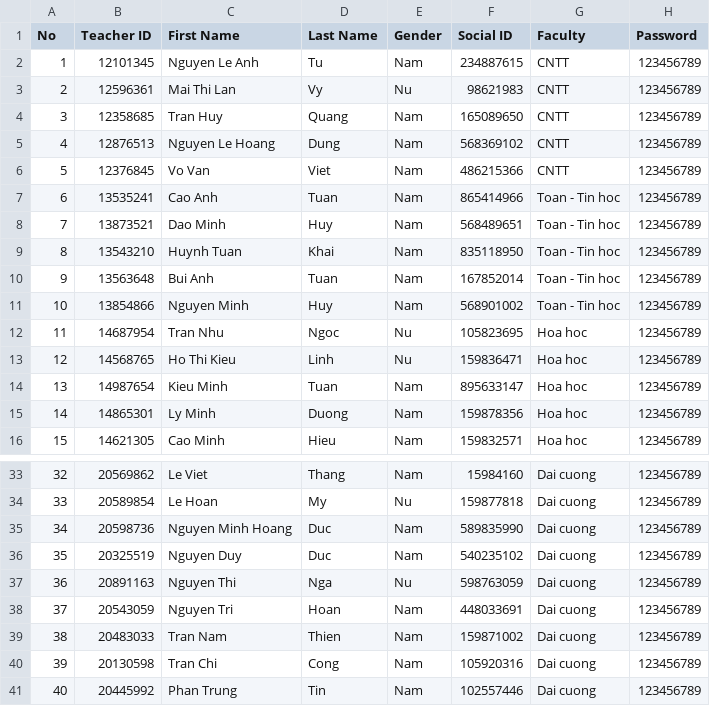
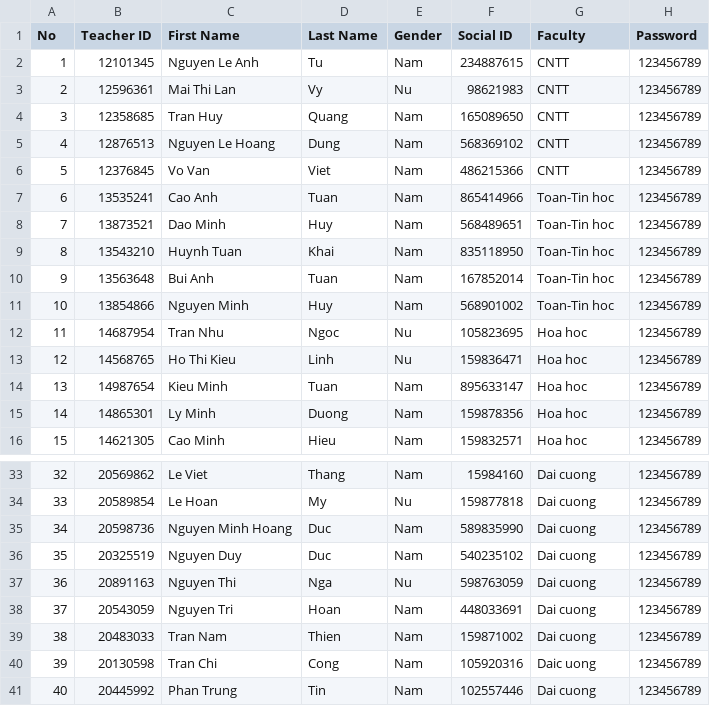
Before and after one commit to Bao02Harry/Final_Project, a CSV file: Teachers.csv, drawn as a sheet; only a part is shown, gaps mark what is left out; the diff names each change by its address in the sheet, - before the commit and + after, or states it on an @@ line.

Commit message:
Dinh dang lai Teachers.csv file

```diff
--- a/Teachers.csv
+++ b/Teachers.csv
-G7:G11 (Faculty): Toan - Tin hoc
+G7:G11 (Faculty): Toan-Tin hoc
-G40 (Faculty): Dai cuong
+G40 (Faculty): Daic uong
```
